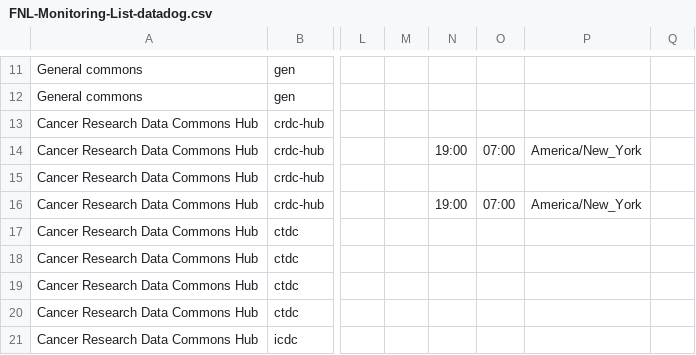
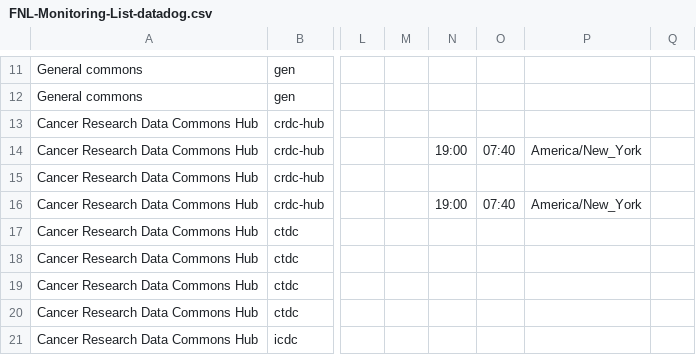
Before and after one commit to CBIIT/datacommons-devops, a CSV file: monitoring/FNL-Monitoring-List-datadog.csv, drawn as a sheet; only a part is shown, gaps mark what is left out; the diff names each change by its address in the sheet, - before the commit and + after, or states it on an @@ line.

Commit message:
changed the end time for alerts downtime for crdc dh to 7:30am

```diff
--- a/monitoring/FNL-Monitoring-List-datadog.csv
+++ b/monitoring/FNL-Monitoring-List-datadog.csv
-O14: 07:00
+O14: 07:40
-O16: 07:00
+O16: 07:40
```
